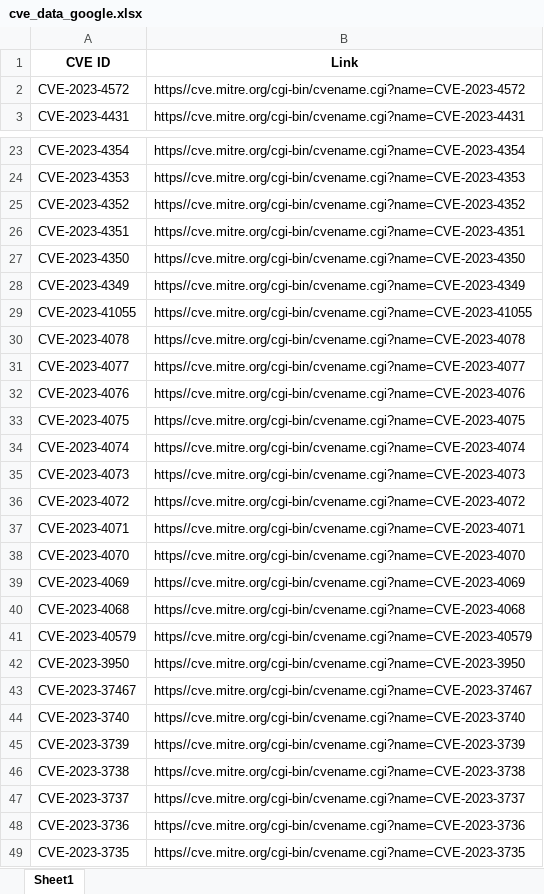
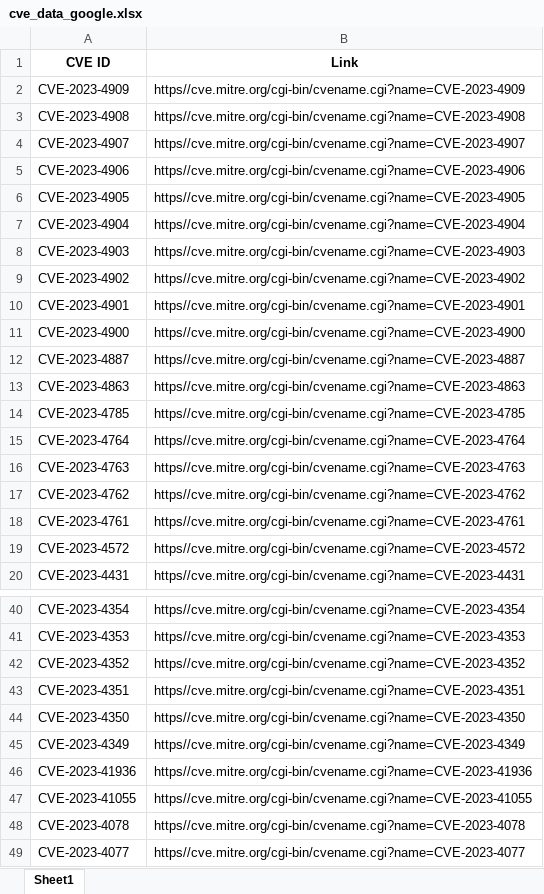
Before and after one commit to Baboon12/CVEGuard, an Excel workbook: cves/cve_data_google.xlsx, sheet Sheet1, drawn as a sheet; only a part is shown, gaps mark what is left out; the shorter side is filled out with more unchanged rows; values as stored, in another font and other column widths than the file's, no borders; the diff names each change by its address in the sheet, - before the commit and + after, or states it on an @@ line.

```diff
--- a/cves/cve_data_google.xlsx (sheet Sheet1)
+++ b/cves/cve_data_google.xlsx (sheet Sheet1)
+row 2: CVE-2023-4909 | https//cve.mitre.org/cgi-bin/cvename.cgi?name=CVE-2023-4909
+row 3: CVE-2023-4908 | https//cve.mitre.org/cgi-bin/cvename.cgi?name=CVE-2023-4908
+row 4: CVE-2023-4907 | https//cve.mitre.org/cgi-bin/cvename.cgi?name=CVE-2023-4907
+row 5: CVE-2023-4906 | https//cve.mitre.org/cgi-bin/cvename.cgi?name=CVE-2023-4906
+row 6: CVE-2023-4905 | https//cve.mitre.org/cgi-bin/cvename.cgi?name=CVE-2023-4905
+row 7: CVE-2023-4904 | https//cve.mitre.org/cgi-bin/cvename.cgi?name=CVE-2023-4904
+row 8: CVE-2023-4903 | https//cve.mitre.org/cgi-bin/cvename.cgi?name=CVE-2023-4903
+row 9: CVE-2023-4902 | https//cve.mitre.org/cgi-bin/cvename.cgi?name=CVE-2023-4902
+row 10: CVE-2023-4901 | https//cve.mitre.org/cgi-bin/cvename.cgi?name=CVE-2023-4901
+row 11: CVE-2023-4900 | https//cve.mitre.org/cgi-bin/cvename.cgi?name=CVE-2023-4900
+row 12: CVE-2023-4887 | https//cve.mitre.org/cgi-bin/cvename.cgi?name=CVE-2023-4887
+row 13: CVE-2023-4863 | https//cve.mitre.org/cgi-bin/cvename.cgi?name=CVE-2023-4863
+row 14: CVE-2023-4785 | https//cve.mitre.org/cgi-bin/cvename.cgi?name=CVE-2023-4785
+row 15: CVE-2023-4764 | https//cve.mitre.org/cgi-bin/cvename.cgi?name=CVE-2023-4764
+row 16: CVE-2023-4763 | https//cve.mitre.org/cgi-bin/cvename.cgi?name=CVE-2023-4763
+row 17: CVE-2023-4762 | https//cve.mitre.org/cgi-bin/cvename.cgi?name=CVE-2023-4762
+row 18: CVE-2023-4761 | https//cve.mitre.org/cgi-bin/cvename.cgi?name=CVE-2023-4761
+row 46: CVE-2023-41936 | https//cve.mitre.org/cgi-bin/cvename.cgi?name=CVE-2023-41936
```
Also changed, not shown: cves/cve_data_adobe.xlsx, cves/cve_data_amazon.xlsx, 8 other files.
